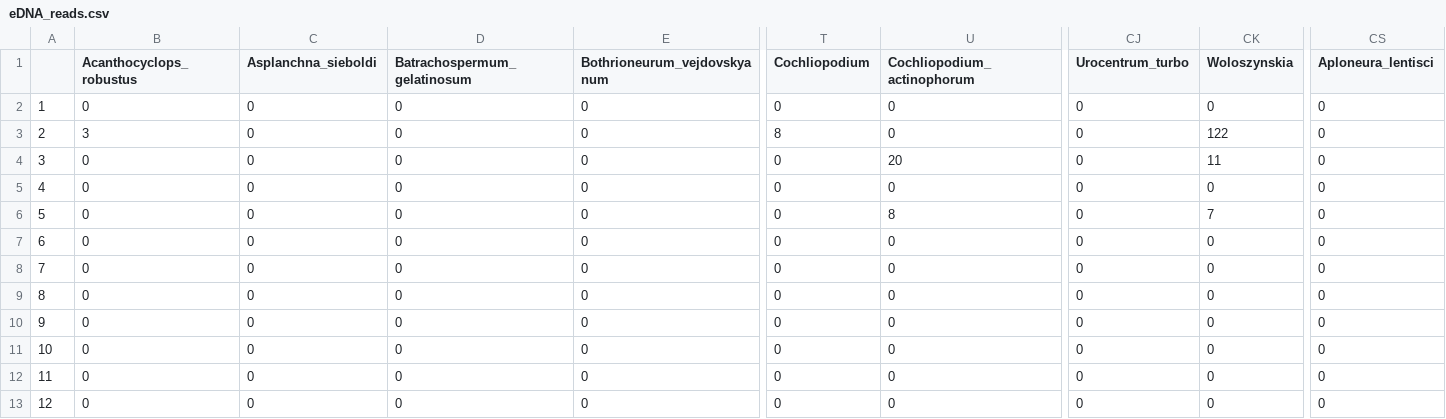
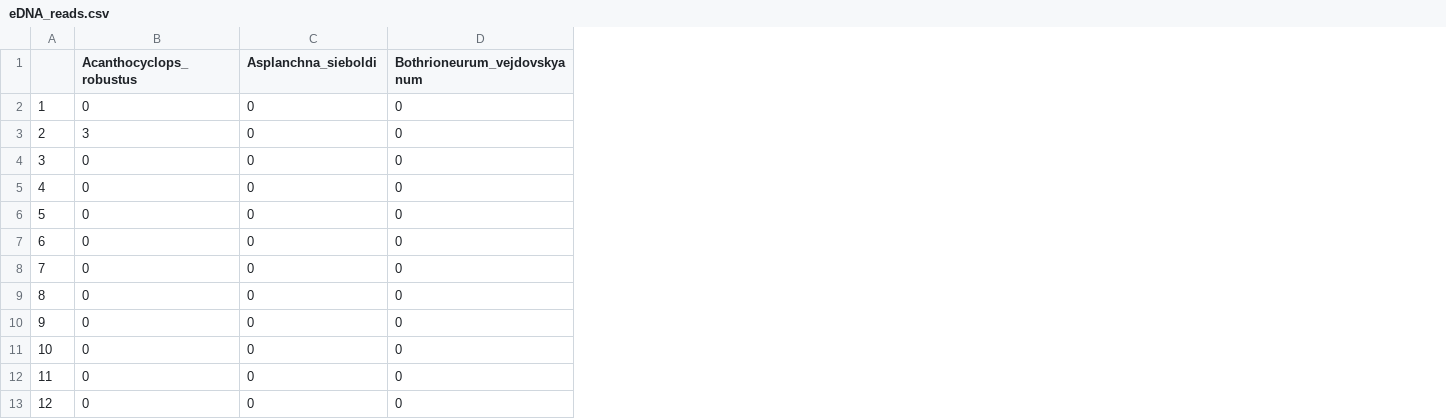
Before and after one commit to mbenucci/Dv_Gz_MATI, a CSV file: R_outputs/eDNA_reads.csv, drawn as a sheet; only a part is shown, gaps mark what is left out; the diff names each change by its address in the sheet, - before the commit and + after, or states it on an @@ line.

```diff
--- a/R_outputs/eDNA_reads.csv
+++ b/R_outputs/eDNA_reads.csv
-column D (Batrachospermum_gelatinosum), rows 2-13: all 0
-column T (Cochliopodium), rows 2-13: 0 | 8 | 0 | 0 | 0 | 0 | 0 | 0 | 0 | 0 | 0 | 0
-column U (Cochliopodium_actinophorum), rows 2-13: 0 | 0 | 20 | 0 | 8 | 0 | 0 | 0 | 0 | 0 | 0 | 0
-column CJ (Urocentrum_turbo), rows 2-13: all 0
-column CK (Woloszynskia), rows 2-13: 0 | 122 | 11 | 0 | 7 | 0 | 0 | 0 | 0 | 0 | 0 | 0
-column CS (Aploneura_lentisci), rows 2-13: all 0
```
Also changed, not shown: R_outputs/Data_summary_table.csv, R_outputs/May_ratio_filtered.csv, 15 other files.
